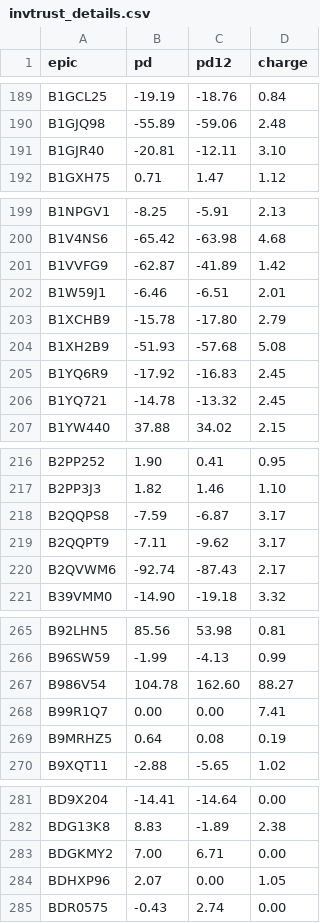
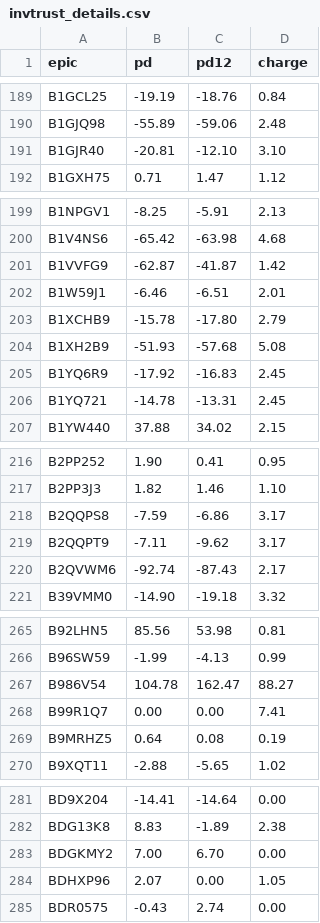
Before and after one commit to KqSMea8/picker, a CSV file: invtrust_details.csv, drawn as a sheet; only a part is shown, gaps mark what is left out.

```diff
--- a/invtrust_details.csv
+++ b/invtrust_details.csv
@@ -190,3 +190,3 @@ B1GCL25,-19.19,-18.76,0.84
 B1GJQ98,-55.89,-59.06,2.48
-B1GJR40,-20.81,-12.11,3.10
+B1GJR40,-20.81,-12.10,3.10
 B1GXH75,0.71,1.47,1.12
@@ -200,3 +200,3 @@ B1NPGV1,-8.25,-5.91,2.13
 B1V4NS6,-65.42,-63.98,4.68
-B1VVFG9,-62.87,-41.89,1.42
+B1VVFG9,-62.87,-41.87,1.42
 B1W59J1,-6.46,-6.51,2.01
@@ -205,3 +205,3 @@ B1XH2B9,-51.93,-57.68,5.08
 B1YQ6R9,-17.92,-16.83,2.45
-B1YQ721,-14.78,-13.32,2.45
+B1YQ721,-14.78,-13.31,2.45
 B1YW440,37.88,34.02,2.15
@@ -217,3 +217,3 @@ B2PP252,1.90,0.41,0.95
 B2PP3J3,1.82,1.46,1.10
-B2QQPS8,-7.59,-6.87,3.17
+B2QQPS8,-7.59,-6.86,3.17
 B2QQPT9,-7.11,-9.62,3.17
@@ -266,3 +266,3 @@ B92LHN5,85.56,53.98,0.81
 B96SW59,-1.99,-4.13,0.99
-B986V54,104.78,162.60,88.27
+B986V54,104.78,162.47,88.27
 B99R1Q7,0.00,0.00,7.41
@@ -282,3 +282,3 @@ BD9X204,-14.41,-14.64,0.00
 BDG13K8,8.83,-1.89,2.38
-BDGKMY2,7.00,6.71,0.00
+BDGKMY2,7.00,6.70,0.00
 BDHXP96,2.07,0.00,1.05
```
Also changed, not shown: 2 other files.
